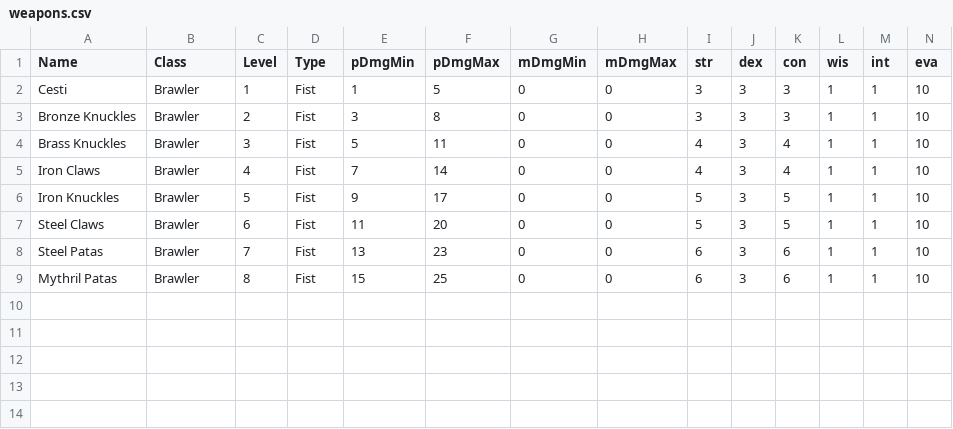
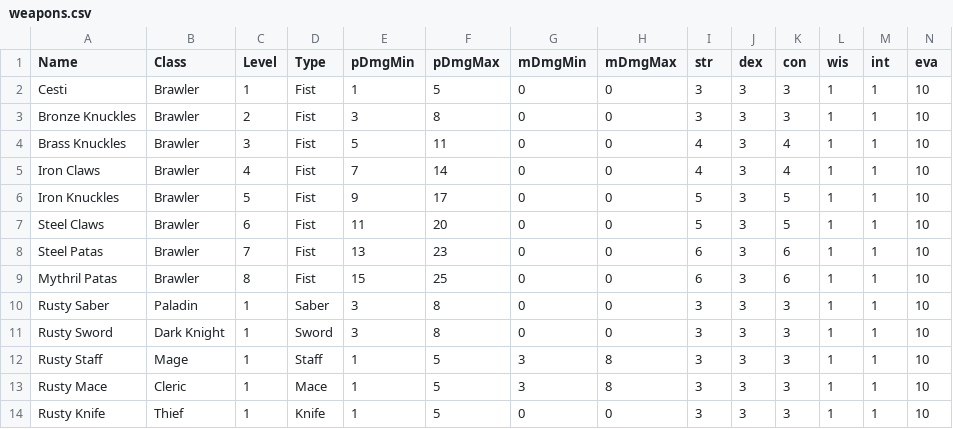
Before and after one commit to Tb64/Augmented_Tactics, a CSV file: Augmented_Tactics/Assets/Resources/GameData/Weapon/weapons.csv, drawn as a sheet; only a part is shown; rows hold the shown columns only; the diff names each change by its address in the sheet, - before the commit and + after, or states it on an @@ line.

```diff
--- a/Augmented_Tactics/Assets/Resources/GameData/Weapon/weapons.csv
+++ b/Augmented_Tactics/Assets/Resources/GameData/Weapon/weapons.csv
+row 10: Rusty Saber | Paladin | 1 | Saber | 3 | 8 | 0 | 0 | 3 | 3 | 3 | 1 | 1 | 10
+row 11: Rusty Sword | Dark Knight | 1 | Sword | 3 | 8 | 0 | 0 | 3 | 3 | 3 | 1 | 1 | 10
+row 12: Rusty Staff | Mage | 1 | Staff | 1 | 5 | 3 | 8 | 3 | 3 | 3 | 1 | 1 | 10
+row 13: Rusty Mace | Cleric | 1 | Mace | 1 | 5 | 3 | 8 | 3 | 3 | 3 | 1 | 1 | 10
+row 14: Rusty Knife | Thief | 1 | Knife | 1 | 5 | 0 | 0 | 3 | 3 | 3 | 1 | 1 | 10
```
Also changed, not shown: Augmented_Tactics/Assets/Resources/GameData/Armor/armor.csv, 12 other files.
